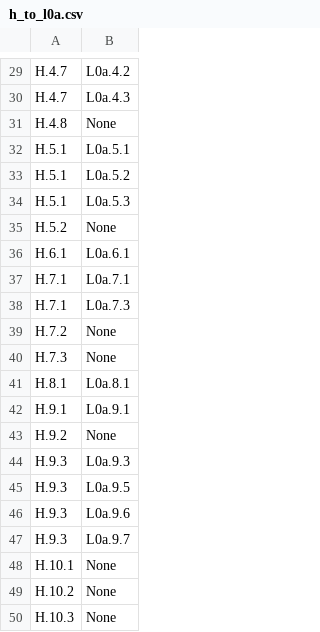
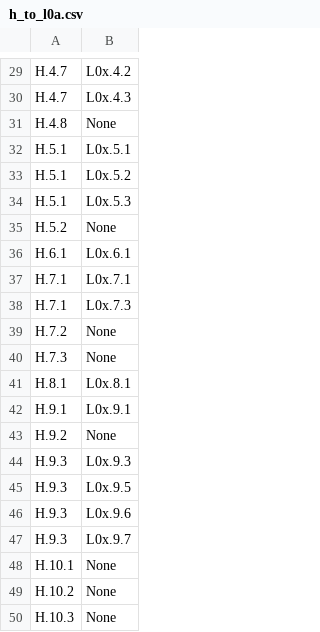
Before and after one commit to STRAST-UPM/ai_requirements_generation_rr, a CSV file: results/analysis/relations/completeness/h_to_l0a.csv, drawn as a sheet; only a part is shown, gaps mark what is left out; the diff covers the shown part only; the diff names each change by its address in the sheet, - before the commit and + after, or states it on an @@ line.

```diff
--- a/results/analysis/relations/completeness/h_to_l0a.csv
+++ b/results/analysis/relations/completeness/h_to_l0a.csv
-B29: L0a.4.2
+B29: L0x.4.2
-B30: L0a.4.3
+B30: L0x.4.3
-B32: L0a.5.1
+B32: L0x.5.1
-B33: L0a.5.2
+B33: L0x.5.2
-B34: L0a.5.3
+B34: L0x.5.3
-B36: L0a.6.1
+B36: L0x.6.1
-B37: L0a.7.1
+B37: L0x.7.1
-B38: L0a.7.3
+B38: L0x.7.3
-B41: L0a.8.1
+B41: L0x.8.1
-B42: L0a.9.1
+B42: L0x.9.1
-B44: L0a.9.3
+B44: L0x.9.3
-B45: L0a.9.5
+B45: L0x.9.5
-B46: L0a.9.6
+B46: L0x.9.6
-B47: L0a.9.7
+B47: L0x.9.7
```
Also changed, not shown: 19 edited cells elsewhere in this file, results/analysis/humantoauto.csv, results/analysis/relations/completeness/h_to_l0b.csv, 5 other files.
